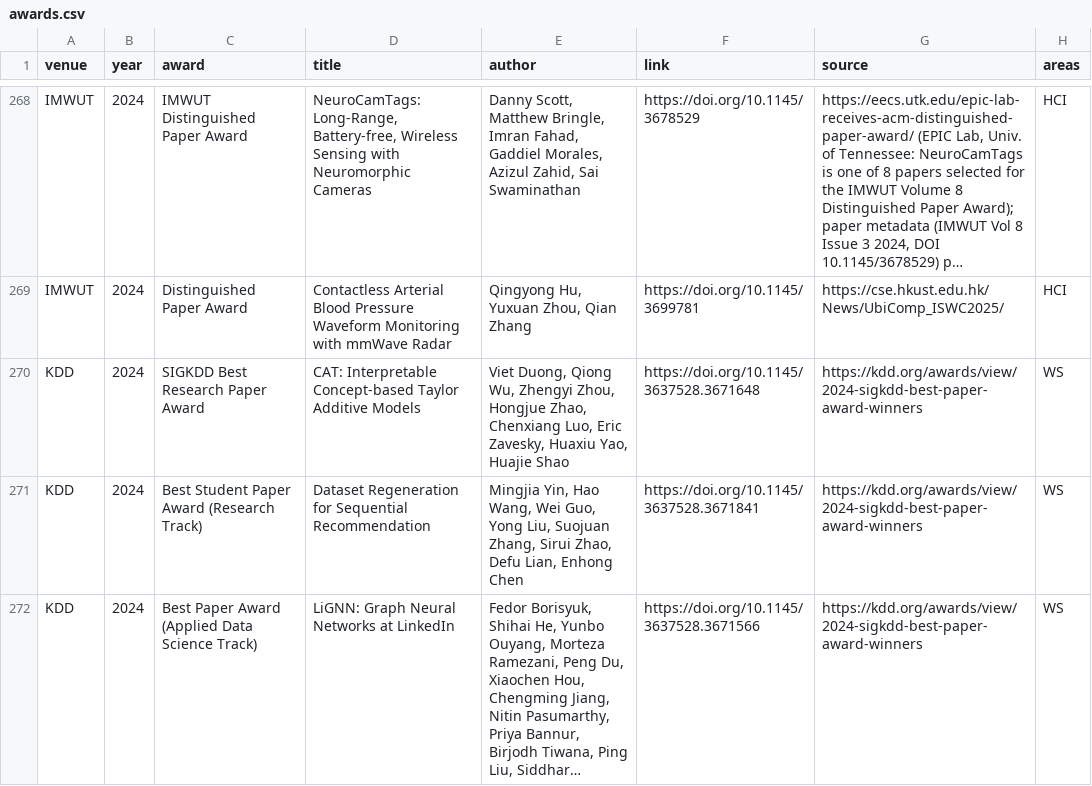
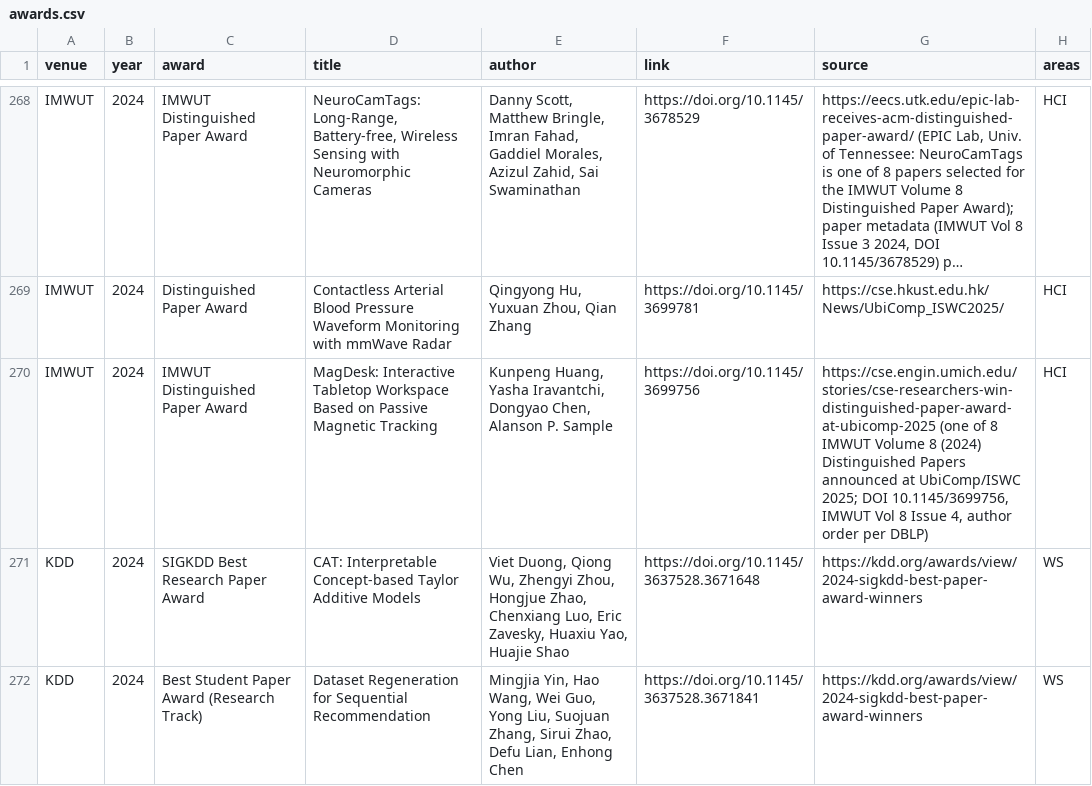
Before and after one commit to kkwmr/social-computing-best-papers, a CSV file: data/awards.csv, drawn as a sheet; only a part is shown, gaps mark what is left out; the shorter side is filled out with more unchanged rows; long unchanged cells end in …; the diff names each change by its address in the sheet, - before the commit and + after, or states it on an @@ line.

Commit message:
data: sync from casp.jp (2026-08-18)

```diff
--- a/data/awards.csv
+++ b/data/awards.csv
+row 270: IMWUT | 2024 | IMWUT Distinguished Paper Award | MagDesk: Interactive Tabletop Workspace Based on Passive Magnetic Tracking | Kunpeng Huang, Yasha Iravantchi, Dongyao Chen, Alanson P. Sample | https://doi.org/10.1145/3699756 | https://cse.engin.umich.edu/stories/cse-researchers-win-distinguished-paper-award-at-ubicomp-2025 (one of 8 IMWUT Volume 8 (2024) Distinguished Papers announced at UbiComp/ISWC 2025; DOI 10.1145/3699756, IMWUT Vol 8 Issue 4, author order per DBLP) | HCI
```
Also changed, not shown: 3 other files.
